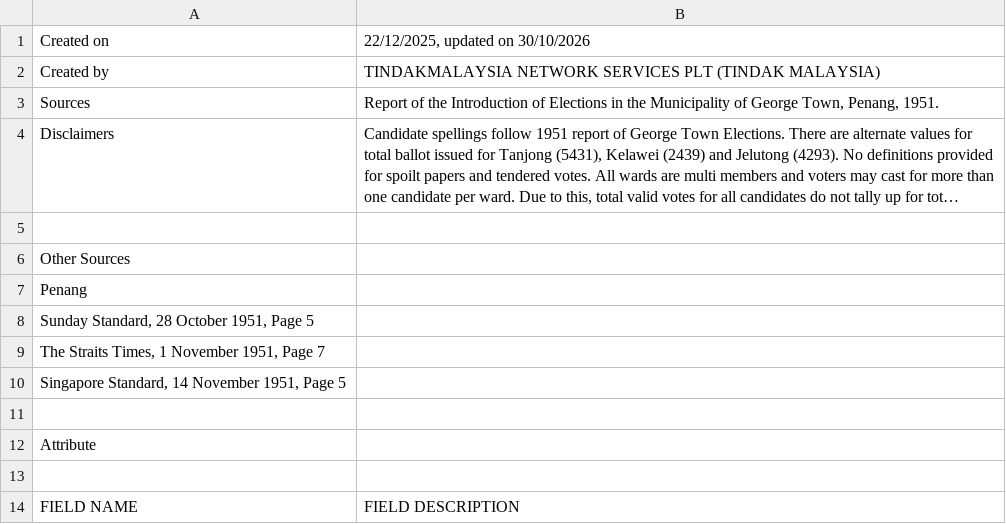
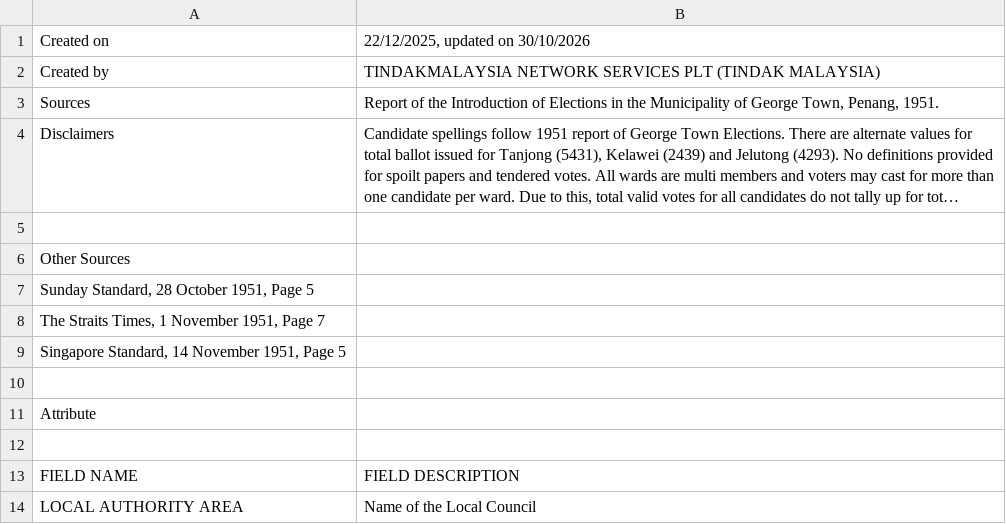
Before and after one commit to TindakMalaysia/LOCAL-GOVERNMENT-ELECTIONS, a CSV file: 1951-MALAYA-LOCAL-GOVERNMENT-ELECTIONS/METADATA/1951_LOCAL_GOVERNMENT_ELECTIONS_METADATA_PENANG.csv, drawn as a sheet; only a part is shown; the shorter side is filled out with more unchanged rows; long unchanged cells end in …; the diff names each change by its address in the sheet, - before the commit and + after, or states it on an @@ line.

Commit message:
Update 1951_LOCAL_GOVERNMENT_ELECTIONS_METADATA_PENANG.csv

```diff
--- a/1951-MALAYA-LOCAL-GOVERNMENT-ELECTIONS/METADATA/1951_LOCAL_GOVERNMENT_ELECTIONS_METADATA_PENANG.csv
+++ b/1951-MALAYA-LOCAL-GOVERNMENT-ELECTIONS/METADATA/1951_LOCAL_GOVERNMENT_ELECTIONS_METADATA_PENANG.csv
-row 7: Penang
```
